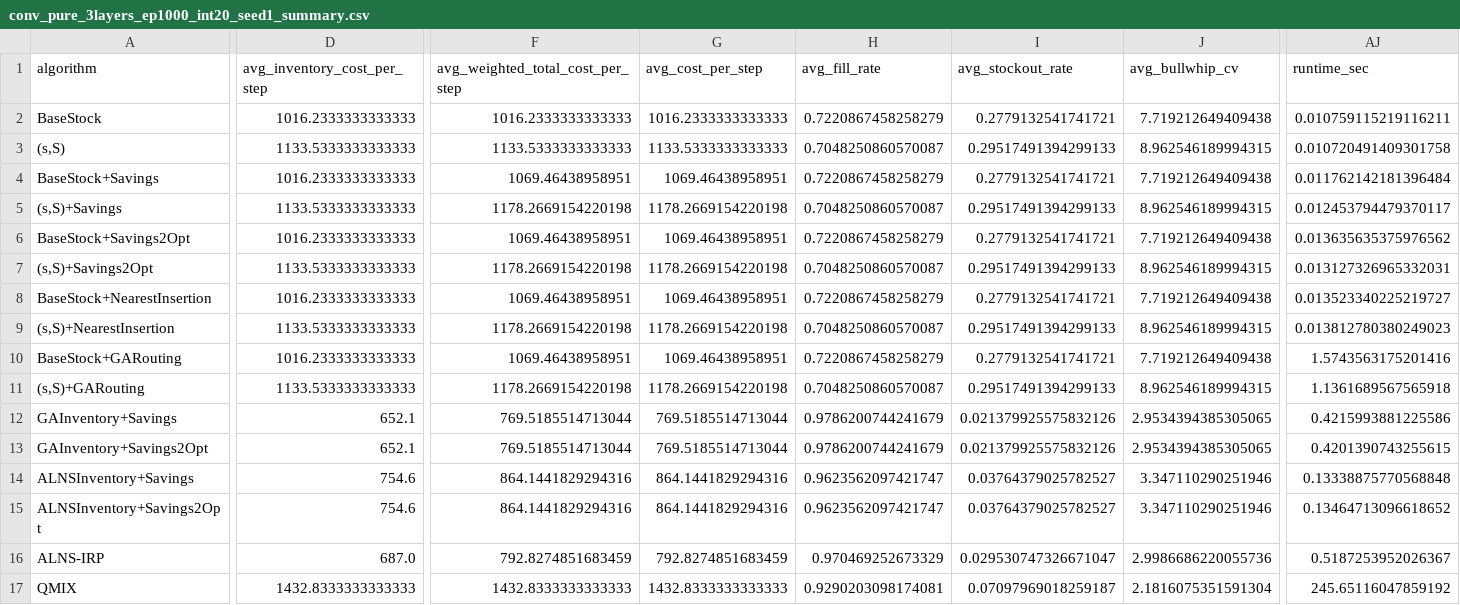
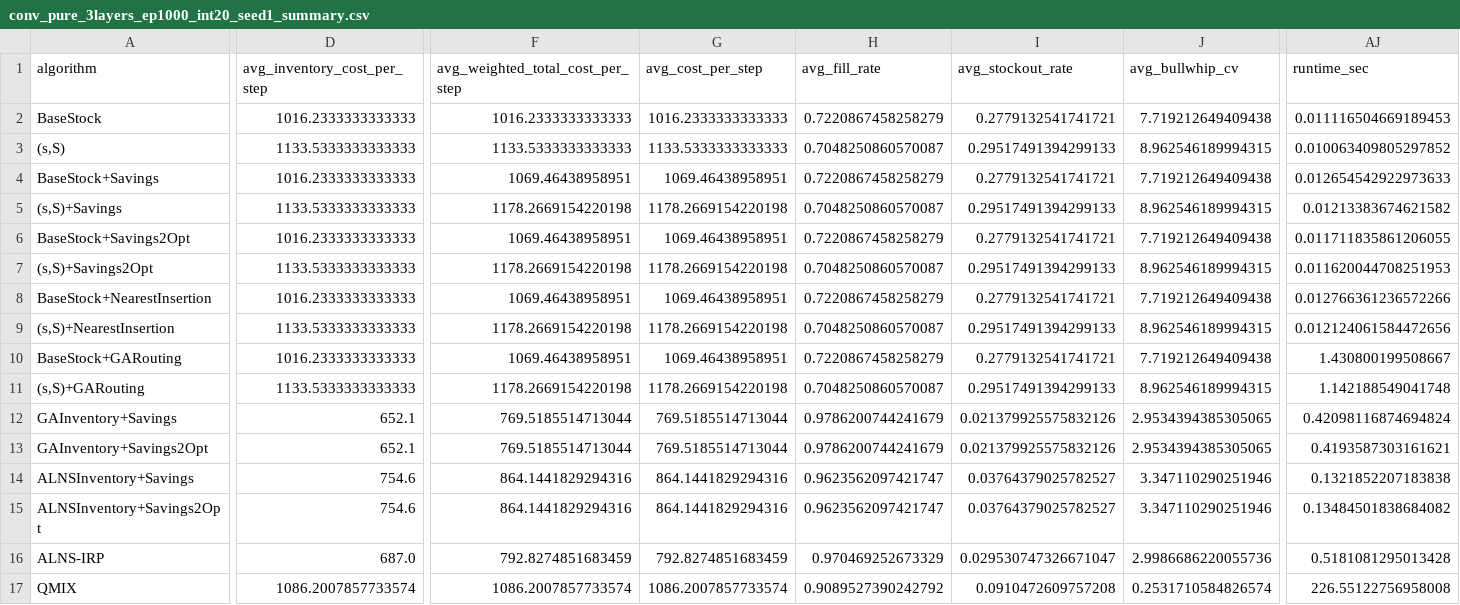
Before and after one commit to tttsssyyyttt/MASC, a CSV file: results/conv_pure_3layers_ep1000_int20_seed1_summary.csv, drawn as a sheet; only a part is shown, gaps mark what is left out; the diff covers the shown part only; the diff names each change by its address in the sheet, - before the commit and + after, or states it on an @@ line.

```diff
--- a/results/conv_pure_3layers_ep1000_int20_seed1_summary.csv
+++ b/results/conv_pure_3layers_ep1000_int20_seed1_summary.csv
-AJ2 (runtime_sec): 0.010759115219116211
+AJ2 (runtime_sec): 0.011116504669189453
-AJ3 (runtime_sec): 0.010720491409301758
+AJ3 (runtime_sec): 0.010063409805297852
-AJ4 (runtime_sec): 0.011762142181396484
+AJ4 (runtime_sec): 0.012654542922973633
-AJ5 (runtime_sec): 0.012453794479370117
+AJ5 (runtime_sec): 0.01213383674621582
-AJ6 (runtime_sec): 0.013635635375976562
+AJ6 (runtime_sec): 0.011711835861206055
-AJ7 (runtime_sec): 0.013127326965332031
+AJ7 (runtime_sec): 0.011620044708251953
-AJ8 (runtime_sec): 0.013523340225219727
+AJ8 (runtime_sec): 0.012766361236572266
-AJ9 (runtime_sec): 0.013812780380249023
+AJ9 (runtime_sec): 0.012124061584472656
-AJ10 (runtime_sec): 1.5743563175201416
+AJ10 (runtime_sec): 1.430800199508667
-AJ11 (runtime_sec): 1.1361689567565918
+AJ11 (runtime_sec): 1.142188549041748
-AJ12 (runtime_sec): 0.4215993881225586
+AJ12 (runtime_sec): 0.42098116874694824
-AJ13 (runtime_sec): 0.4201390743255615
+AJ13 (runtime_sec): 0.4193587303161621
-AJ14 (runtime_sec): 0.13338875770568848
+AJ14 (runtime_sec): 0.1321852207183838
-AJ15 (runtime_sec): 0.13464713096618652
+AJ15 (runtime_sec): 0.13484501838684082
-AJ16 (runtime_sec): 0.5187253952026367
+AJ16 (runtime_sec): 0.5181081295013428
-D17 (avg_inventory_cost_per_step): 1432.8333333333333
+D17 (avg_inventory_cost_per_step): 1086.2007857733574
-F17 (avg_weighted_total_cost_per_step): 1432.8333333333333
+F17 (avg_weighted_total_cost_per_step): 1086.2007857733574
-G17 (avg_cost_per_step): 1432.8333333333333
+G17 (avg_cost_per_step): 1086.2007857733574
-H17 (avg_fill_rate): 0.9290203098174081
+H17 (avg_fill_rate): 0.9089527390242792
-I17 (avg_stockout_rate): 0.07097969018259187
+I17 (avg_stockout_rate): 0.0910472609757208
-J17 (avg_bullwhip_cv): 2.1816075351591304
+J17 (avg_bullwhip_cv): 0.2531710584826574
-AJ17 (runtime_sec): 245.65116047859192
+AJ17 (runtime_sec): 226.55122756958008
```
Also changed, not shown: 1 removed row and 51 edited cells elsewhere in this file, 11 other files.
